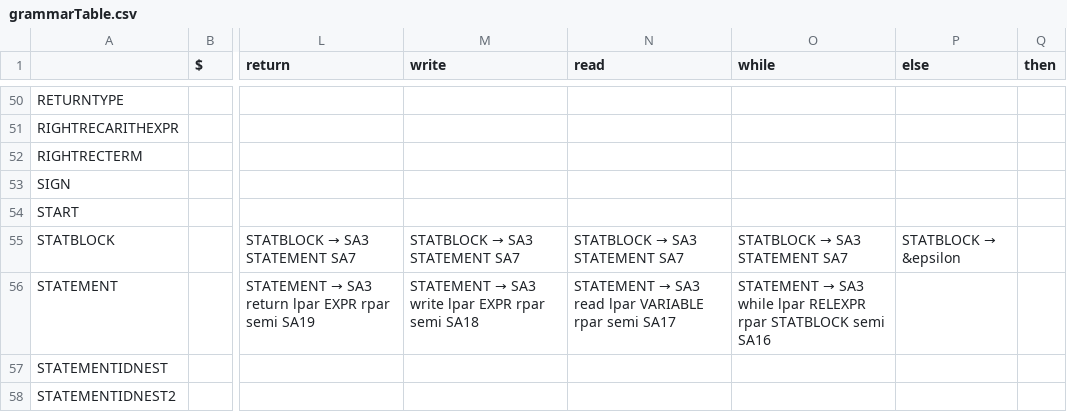
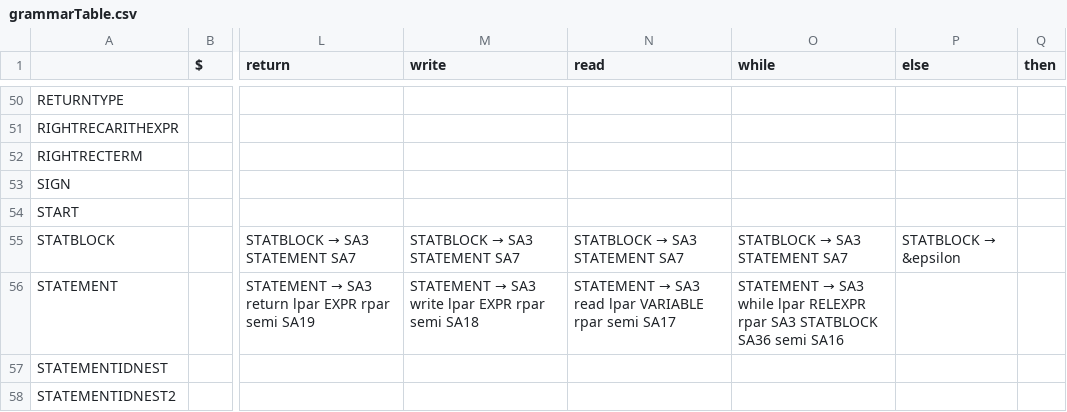
Before and after one commit to alexbara2000/COMP-442, a CSV file: out/production/COMP-442/Common/grammarTable.csv, drawn as a sheet; only a part is shown, gaps mark what is left out; the diff names each change by its address in the sheet, - before the commit and + after, or states it on an @@ line.

Commit message:
added while loop

```diff
--- a/out/production/COMP-442/Common/grammarTable.csv
+++ b/out/production/COMP-442/Common/grammarTable.csv
-O56 (while): …RELEXPR rpar STATBLOCK semi SA16
+O56 (while): …RELEXPR rpar SA3 STATBLOCK SA36 semi SA16
```
Also changed, not shown: src/Common/grammarTable.csv, 13 other files.
